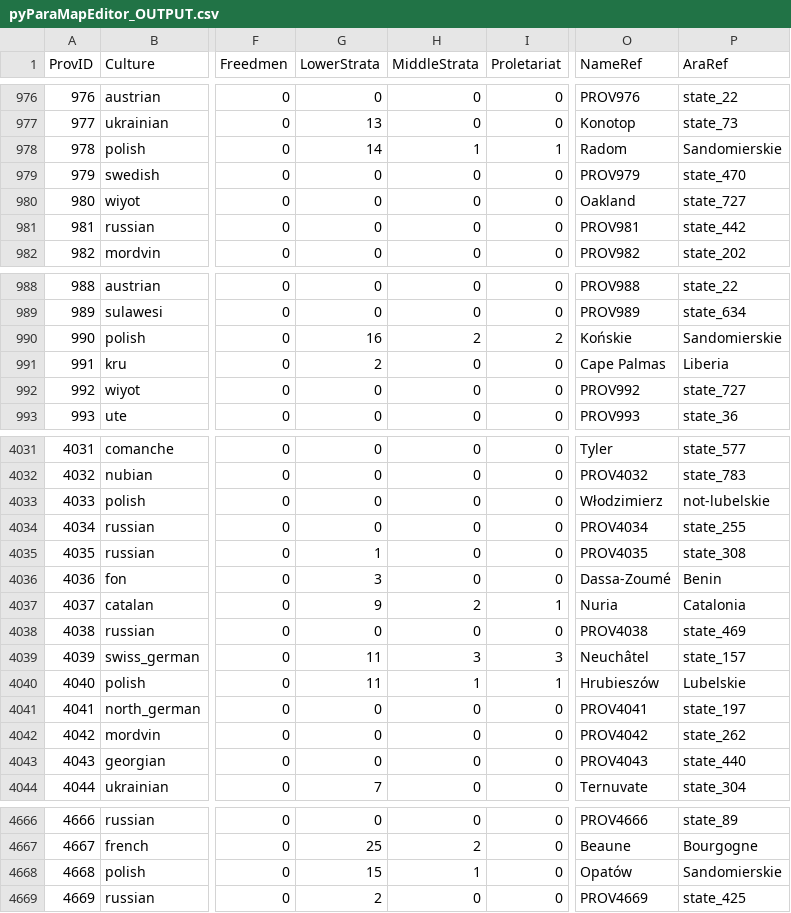
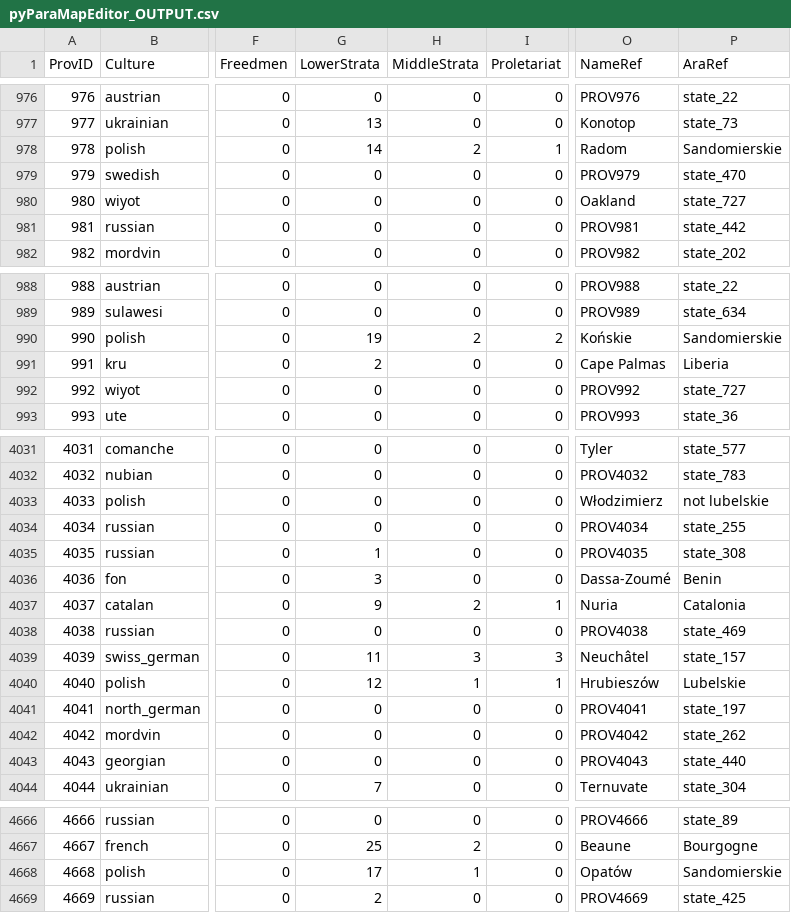
Before and after one commit to sobisonator/imp19c, a CSV file: map_data/pyParaMapEditor_imp19c/pyParaMapEditor_OUTPUT.csv, drawn as a sheet; only a part is shown, gaps mark what is left out; the diff covers the shown part only; the diff names each change by its address in the sheet, - before the commit and + after, or states it on an @@ line.

```diff
--- a/map_data/pyParaMapEditor_imp19c/pyParaMapEditor_OUTPUT.csv
+++ b/map_data/pyParaMapEditor_imp19c/pyParaMapEditor_OUTPUT.csv
-H978 (MiddleStrata): 1
+H978 (MiddleStrata): 2
-G990 (LowerStrata): 16
+G990 (LowerStrata): 19
-P4033 (AraRef): not-lubelskie
+P4033 (AraRef): not lubelskie
-G4040 (LowerStrata): 11
+G4040 (LowerStrata): 12
-G4668 (LowerStrata): 15
+G4668 (LowerStrata): 17
```
Also changed, not shown: 23 edited cells elsewhere in this file, 1 other file.
